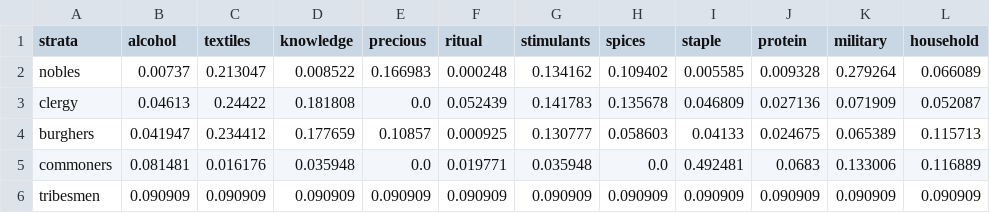
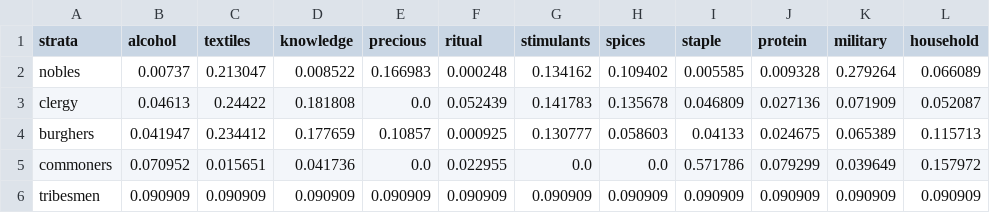
Before and after one commit to HLJSXK/eu5-modding-project, a CSV file: data/alpha_table.csv, drawn as a sheet.

Commit message:
feat: Update commoners budget shares and integrate alpha table saving in demand simulator

```diff
--- a/data/alpha_table.csv
+++ b/data/alpha_table.csv
@@ -4,3 +4,3 @@ clergy,0.04613,0.24422,0.181808,0.0,0.052439,0.141783,0.135678,0.046809,0.027136
 burghers,0.041947,0.234412,0.177659,0.10857,0.000925,0.130777,0.058603,0.04133,0.024675,0.065389,0.115713
-commoners,0.081481,0.016176,0.035948,0.0,0.019771,0.035948,0.0,0.492481,0.0683,0.133006,0.116889
+commoners,0.070952,0.015651,0.041736,0.0,0.022955,0.0,0.0,0.571786,0.079299,0.039649,0.157972
 tribesmen,0.090909,0.090909,0.090909,0.090909,0.090909,0.090909,0.090909,0.090909,0.090909,0.090909,0.090909
```
Also changed, not shown: 2 other files.
